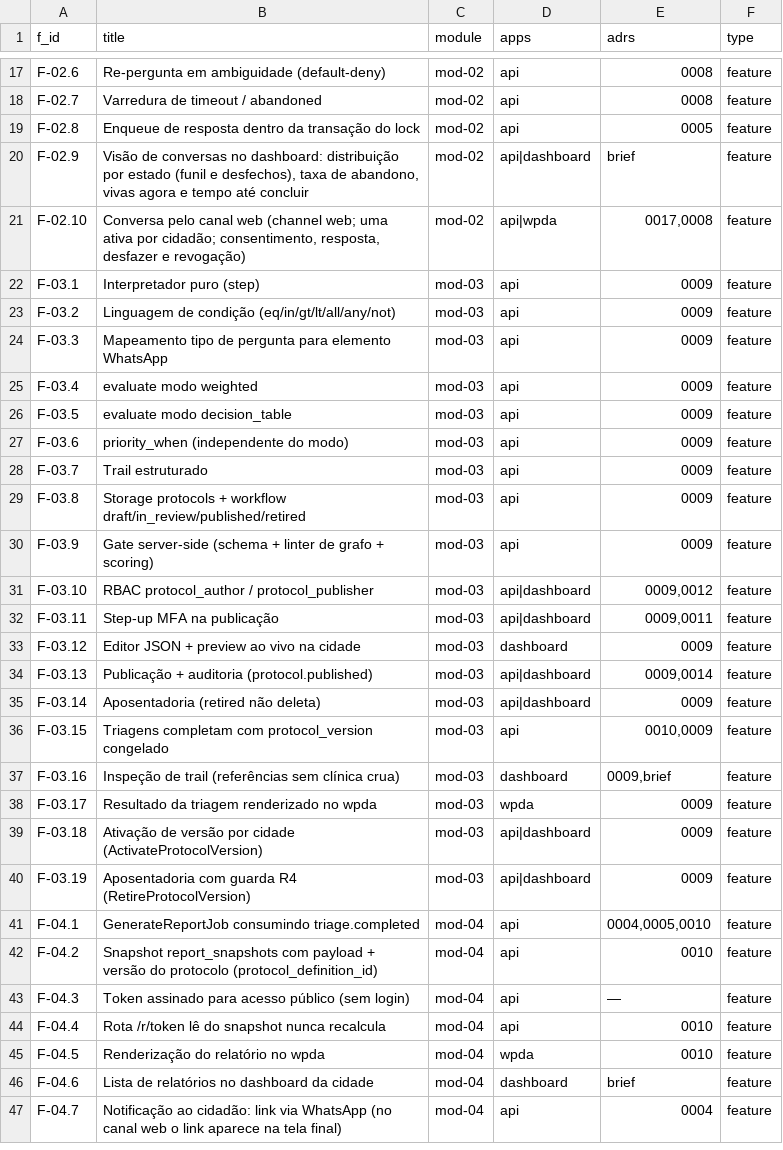
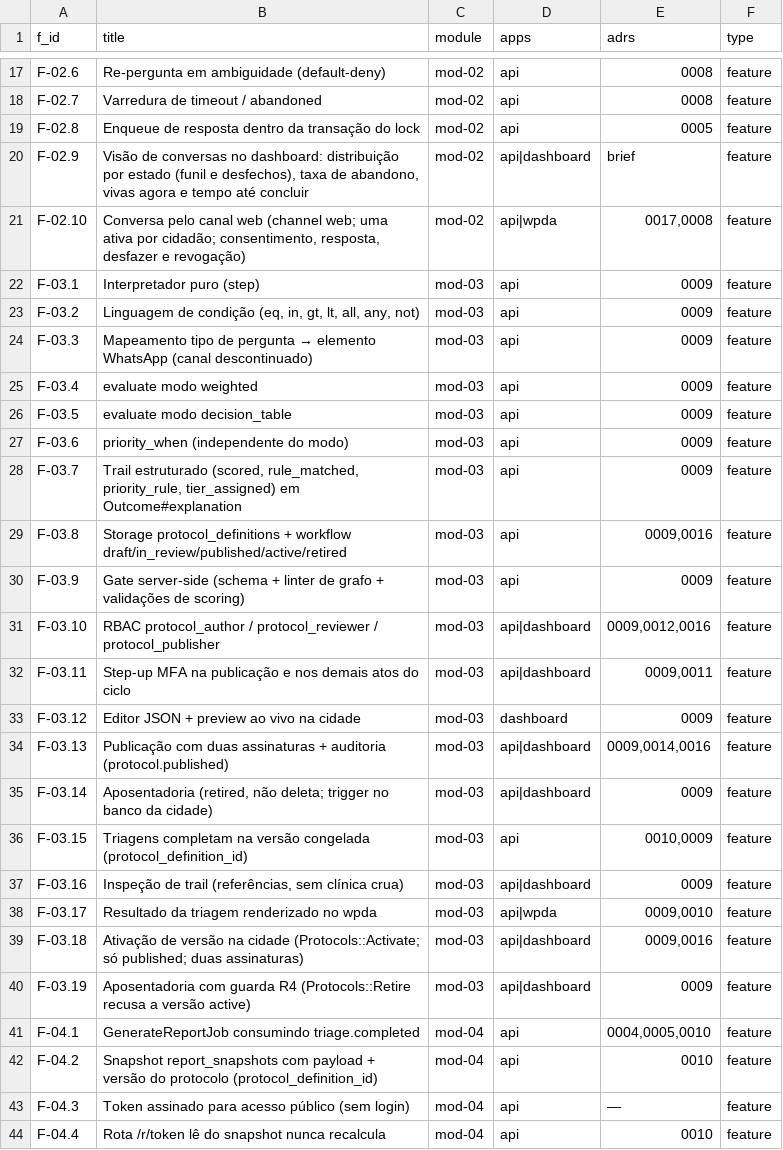
Before and after one commit to rotasaude/docs, a CSV file: funcionalidades-mvp.csv, drawn as a sheet; only a part is shown, gaps mark what is left out; the shorter side is filled out with more unchanged rows.

```diff
--- a/funcionalidades-mvp.csv
+++ b/funcionalidades-mvp.csv
@@ -22,4 +22,4 @@ F-02.10,"Conversa pelo canal web (channel web; uma ativa por cidadão; consentim
 F-03.1,Interpretador puro (step),mod-03,api,0009,feature
-F-03.2,Linguagem de condição (eq/in/gt/lt/all/any/not),mod-03,api,0009,feature
-F-03.3,Mapeamento tipo de pergunta para elemento WhatsApp,mod-03,api,0009,feature
+F-03.2,"Linguagem de condição (eq, in, gt, lt, all, any, not)",mod-03,api,0009,feature
+F-03.3,Mapeamento tipo de pergunta → elemento WhatsApp (canal descontinuado),mod-03,api,0009,feature
 F-03.4,evaluate modo weighted,mod-03,api,0009,feature
@@ -27,15 +27,15 @@ F-03.5,evaluate modo decision_table,mod-03,api,0009,feature
 F-03.6,priority_when (independente do modo),mod-03,api,0009,feature
-F-03.7,Trail estruturado,mod-03,api,0009,feature
-F-03.8,Storage protocols + workflow draft/in_review/published/retired,mod-03,api,0009,feature
-F-03.9,Gate server-side (schema + linter de grafo + scoring),mod-03,api,0009,feature
-F-03.10,RBAC protocol_author / protocol_publisher,mod-03,api|dashboard,"0009,0012",feature
-F-03.11,Step-up MFA na publicação,mod-03,api|dashboard,"0009,0011",feature
+F-03.7,"Trail estruturado (scored, rule_matched, priority_rule, tier_assigned) em Outcome#explanation",mod-03,api,0009,feature
+F-03.8,Storage protocol_definitions + workflow draft/in_review/published/active/retired,mod-03,api,"0009,0016",feature
+F-03.9,Gate server-side (schema + linter de grafo + validações de scoring),mod-03,api,0009,feature
+F-03.10,RBAC protocol_author / protocol_reviewer / protocol_publisher,mod-03,api|dashboard,"0009,0012,0016",feature
+F-03.11,Step-up MFA na publicação e nos demais atos do ciclo,mod-03,api|dashboard,"0009,0011",feature
 F-03.12,Editor JSON + preview ao vivo na cidade,mod-03,dashboard,0009,feature
-F-03.13,Publicação + auditoria (protocol.published),mod-03,api|dashboard,"0009,0014",feature
-F-03.14,Aposentadoria (retired não deleta),mod-03,api|dashboard,0009,feature
-F-03.15,Triagens completam com protocol_version congelado,mod-03,api,"0010,0009",feature
-F-03.16,Inspeção de trail (referências sem clínica crua),mod-03,dashboard,"0009,brief",feature
-F-03.17,Resultado da triagem renderizado no wpda,mod-03,wpda,0009,feature
-F-03.18,Ativação de versão por cidade (ActivateProtocolVersion),mod-03,api|dashboard,0009,feature
-F-03.19,Aposentadoria com guarda R4 (RetireProtocolVersion),mod-03,api|dashboard,0009,feature
+F-03.13,Publicação com duas assinaturas + auditoria (protocol.published),mod-03,api|dashboard,"0009,0014,0016",feature
+F-03.14,"Aposentadoria (retired, não deleta; trigger no banco da cidade)",mod-03,api|dashboard,0009,feature
+F-03.15,Triagens completam na versão congelada (protocol_definition_id),mod-03,api,"0010,0009",feature
+F-03.16,"Inspeção de trail (referências, sem clínica crua)",mod-03,api|dashboard,0009,feature
+F-03.17,Resultado da triagem renderizado no wpda,mod-03,api|wpda,"0009,0010",feature
+F-03.18,Ativação de versão na cidade (Protocols::Activate; só published; duas assinaturas),mod-03,api|dashboard,"0009,0016",feature
+F-03.19,Aposentadoria com guarda R4 (Protocols::Retire recusa a versão active),mod-03,api|dashboard,0009,feature
 F-04.1,GenerateReportJob consumindo triage.completed,mod-04,api,"0004,0005,0010",feature
```
Also changed, not shown: 3 other files.
